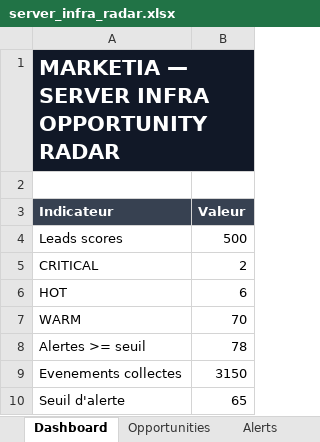
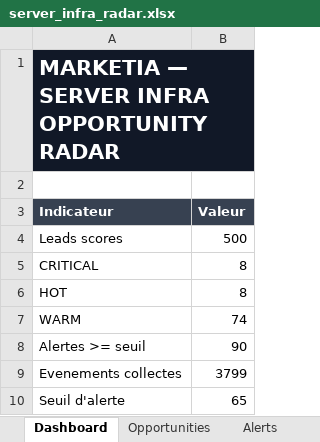
Before and after one commit to USONDIG/MARKETIA, an Excel workbook: output/server_infra_radar.xlsx, sheet Dashboard, drawn as a sheet; values as stored, in another font and other column widths than the file's, no borders; the diff names each change by its address in the sheet, - before the commit and + after, or states it on an @@ line.

```diff
--- a/output/server_infra_radar.xlsx (sheet Dashboard)
+++ b/output/server_infra_radar.xlsx (sheet Dashboard)
-B5 (Valeur): 2
+B5 (Valeur): 8
-B6 (Valeur): 6
+B6 (Valeur): 8
-B7 (Valeur): 70
+B7 (Valeur): 74
-B8 (Valeur): 78
+B8 (Valeur): 90
-B9 (Valeur): 3150
+B9 (Valeur): 3799
```
Also changed, not shown: sheet Opportunities, sheet Signals, sheet Events, sheet Alerts, sheet Runs, 23 other files.
